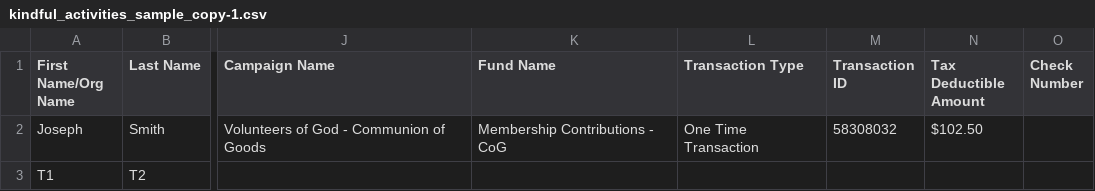
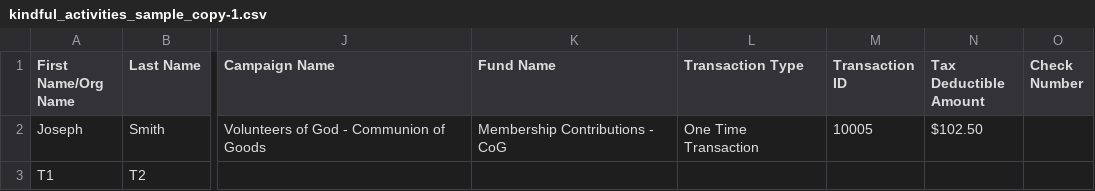
Before and after one commit to difanxue/kindful-data, a CSV file: kindful_activities_sample_copy-1.csv, drawn as a sheet; only a part is shown, gaps mark what is left out; the diff names each change by its address in the sheet, - before the commit and + after, or states it on an @@ line.

Commit message:
Update kindful_activities_sample_copy-1.csv

```diff
--- a/kindful_activities_sample_copy-1.csv
+++ b/kindful_activities_sample_copy-1.csv
-M2 (Transaction ID): 58308032
+M2 (Transaction ID): 10005
```
